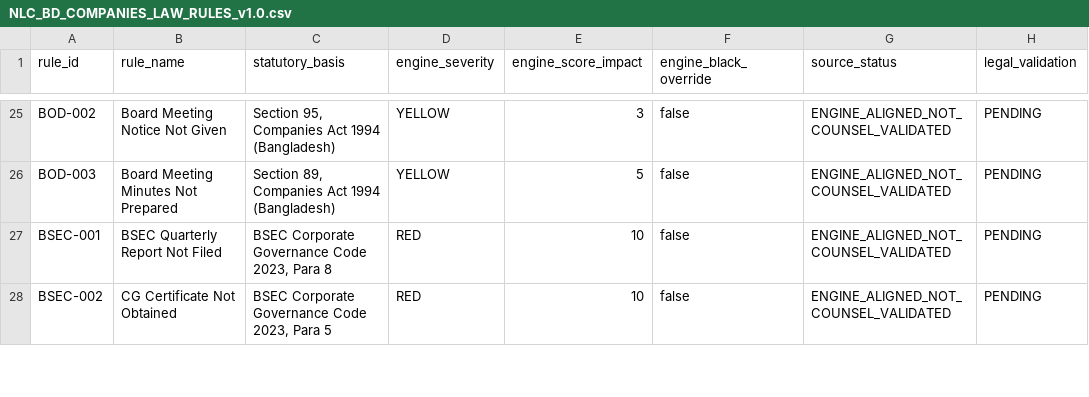
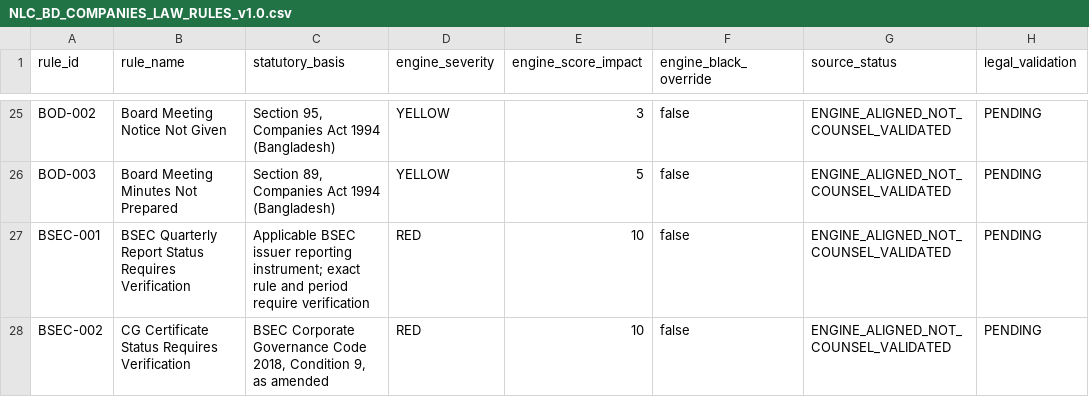
Before and after one commit to nazmulbijoy9105-coder/nlc_platform, a CSV file: docs/legal/NLC_BD_COMPANIES_LAW_RULES_v1.0.csv, drawn as a sheet; only a part is shown, gaps mark what is left out; the diff covers the shown part only; the diff names each change by its address in the sheet, - before the commit and + after, or states it on an @@ line.

Commit message:
docs(legal): reconcile BSEC labour and VAT catalogue anchors

```diff
--- a/docs/legal/NLC_BD_COMPANIES_LAW_RULES_v1.0.csv
+++ b/docs/legal/NLC_BD_COMPANIES_LAW_RULES_v1.0.csv
-B27 (rule_name): BSEC Quarterly Report Not Filed
+B27 (rule_name): BSEC Quarterly Report Status Requires Verification
-C27 (statutory_basis): BSEC Corporate Governance Code 2023, Para 8
+C27 (statutory_basis): Applicable BSEC issuer reporting instrument; exact rule and period require verification
-B28 (rule_name): CG Certificate Not Obtained
+B28 (rule_name): CG Certificate Status Requires Verification
-C28 (statutory_basis): …Governance Code 2023, Para 5
+C28 (statutory_basis): …Governance Code 2018, Condition 9, as amended
```
Also changed, not shown: 16 edited cells elsewhere in this file.
